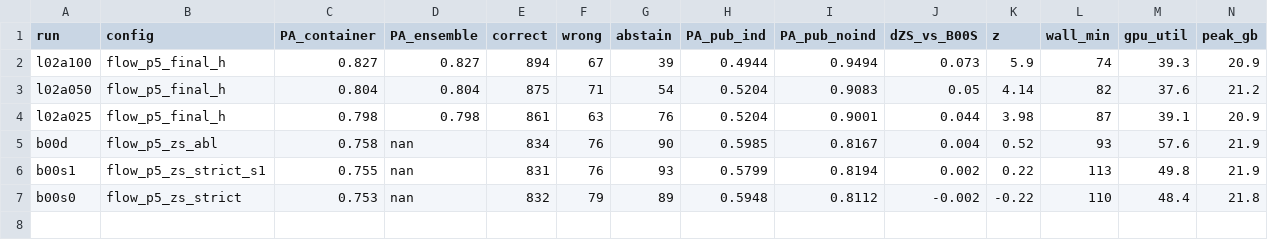
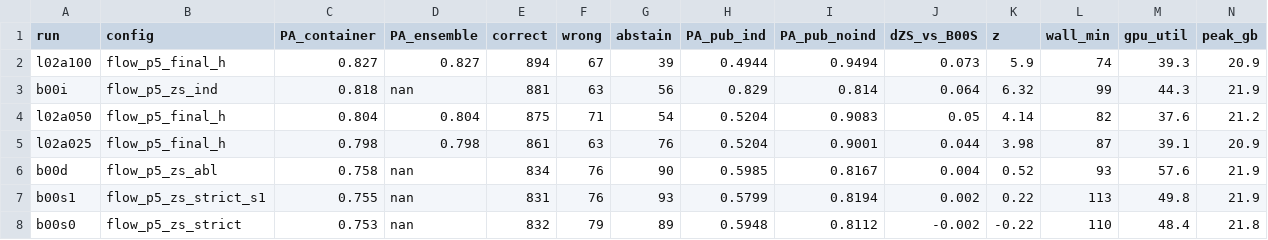
Before and after one commit to lhaochen118-ship-it/ZC, a CSV file: Process/scores_p5zs.csv, drawn as a sheet; the diff names each change by its address in the sheet, - before the commit and + after, or states it on an @@ line.

```diff
--- a/Process/scores_p5zs.csv
+++ b/Process/scores_p5zs.csv
+row 3: b00i | flow_p5_zs_ind | 0.818 | nan | 881 | 63 | 56 | 0.829 | 0.814 | 0.064 | 6.32 | 99 | 44.3 | 21.9
```
Also changed, not shown: 9 other files.
